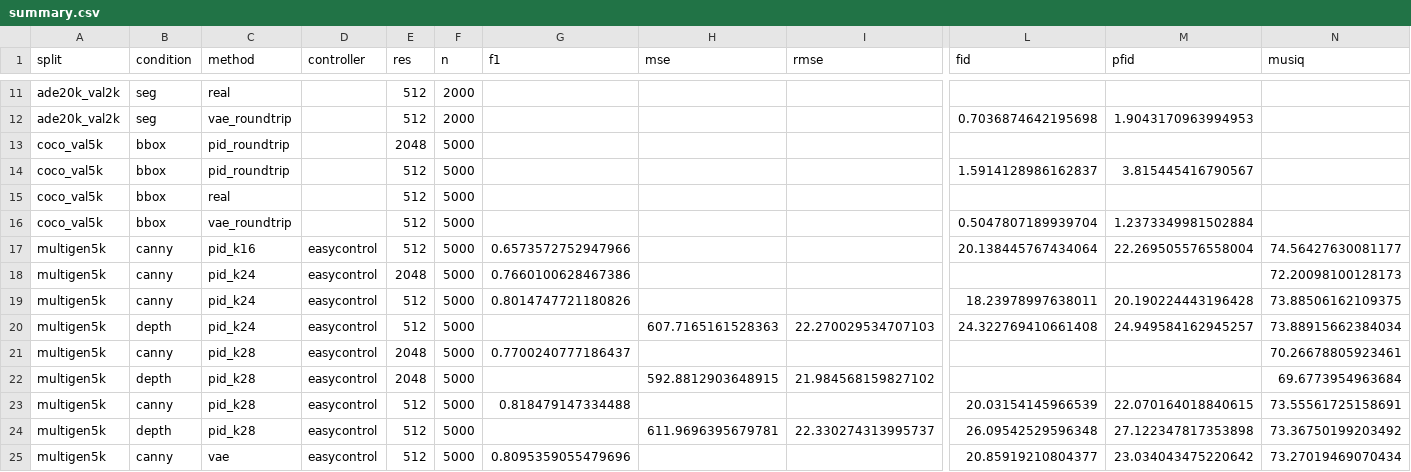
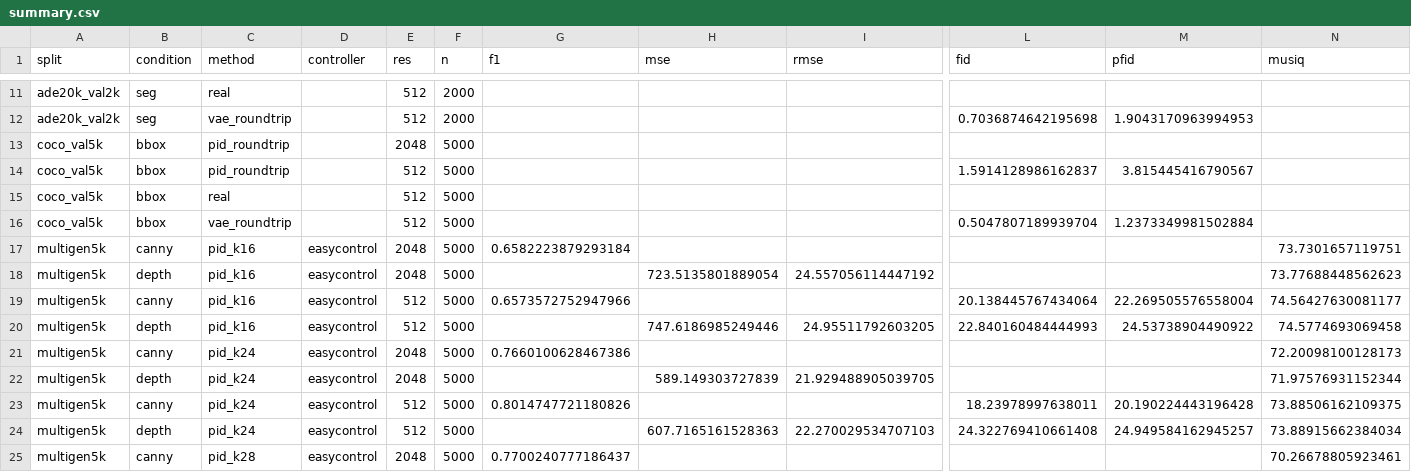
Before and after one commit to wookiegen/cgd-dev200, a CSV file: results/bench/summary.csv, drawn as a sheet; only a part is shown, gaps mark what is left out; the shorter side is filled out with more unchanged rows; rows hold the shown columns only; the diff names each change by its address in the sheet, - before the commit and + after, or states it on an @@ line.

```diff
--- a/results/bench/summary.csv
+++ b/results/bench/summary.csv
+row 17: multigen5k | canny | pid_k16 | easycontrol | 2048 | 5000 | 0.6582223879293184 |  |  |  |  | 73.7301657119751
+row 18: multigen5k | depth | pid_k16 | easycontrol | 2048 | 5000 |  | 723.5135801889054 | 24.557056114447192 |  |  | 73.77688448562623
+row 20: multigen5k | depth | pid_k16 | easycontrol | 512 | 5000 |  | 747.6186985249446 | 24.95511792603205 | 22.840160484444993 | 24.53738904490922 | 74.5774693069458
+row 22: multigen5k | depth | pid_k24 | easycontrol | 2048 | 5000 |  | 589.149303727839 | 21.929488905039705 |  |  | 71.97576931152344
```
Also changed, not shown: 10 other files.
